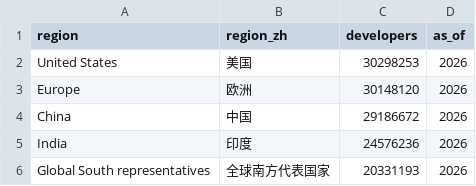
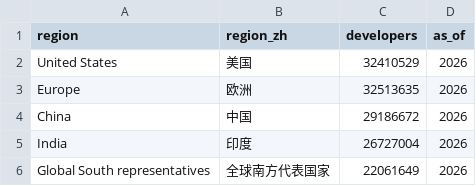
Before and after one commit to X-lab2017/2026-Global-Open-Source-Development-Report, a CSV file: data/processed/chapter2/fig-2-1-2_five_region_total_developers.csv, drawn as a sheet.

Commit message:
Update five-region developer datasets

```diff
--- a/data/processed/chapter2/fig-2-1-2_five_region_total_developers.csv
+++ b/data/processed/chapter2/fig-2-1-2_five_region_total_developers.csv
@@ -1,6 +1,6 @@
 region,region_zh,developers,as_of
-United States,美国,30298253,2026
-Europe,欧洲,30148120,2026
+United States,美国,32410529,2026
+Europe,欧洲,32513635,2026
 China,中国,29186672,2026
-India,印度,24576236,2026
-Global South representatives,全球南方代表国家,20331193,2026
+India,印度,26727004,2026
+Global South representatives,全球南方代表国家,22061649,2026
```
Also changed, not shown: data/processed/chapter2/fig-2-1-3_five_region_active_developers_trend.csv, preview/content/assets/active-developers.csv, 5 other files.
